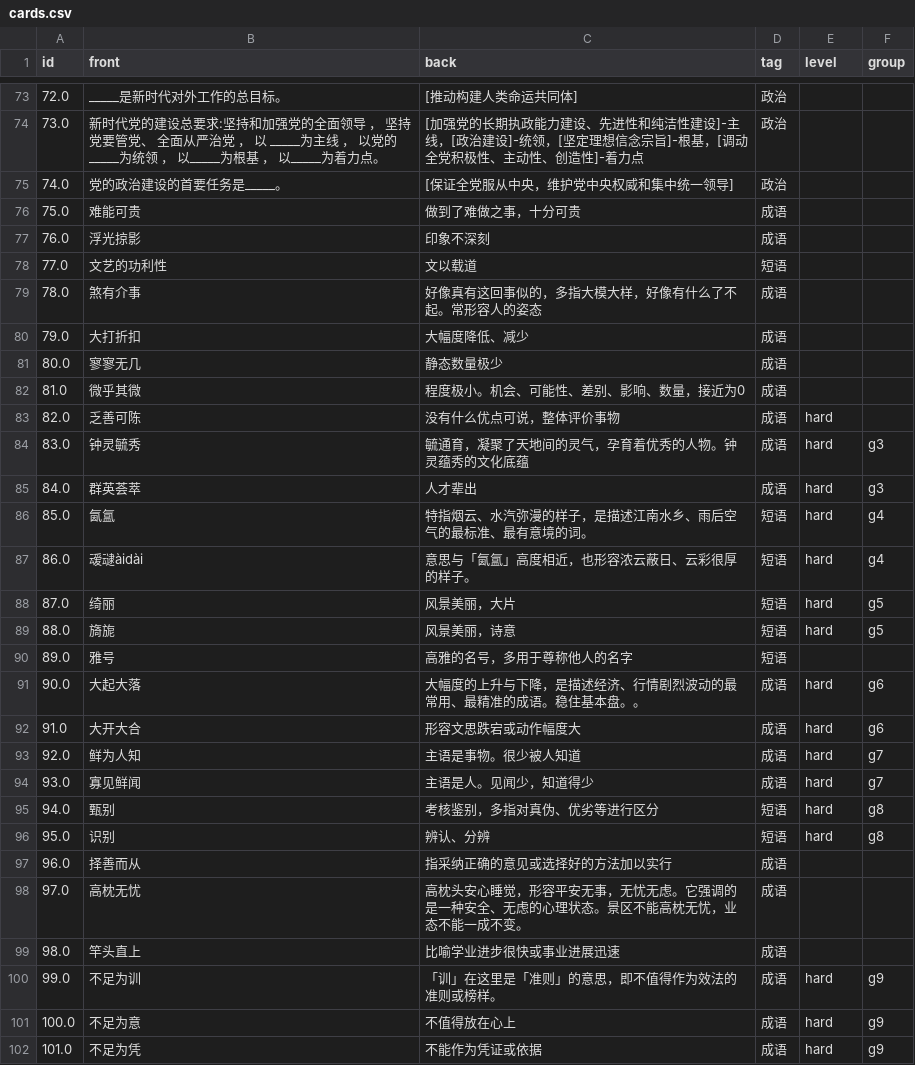
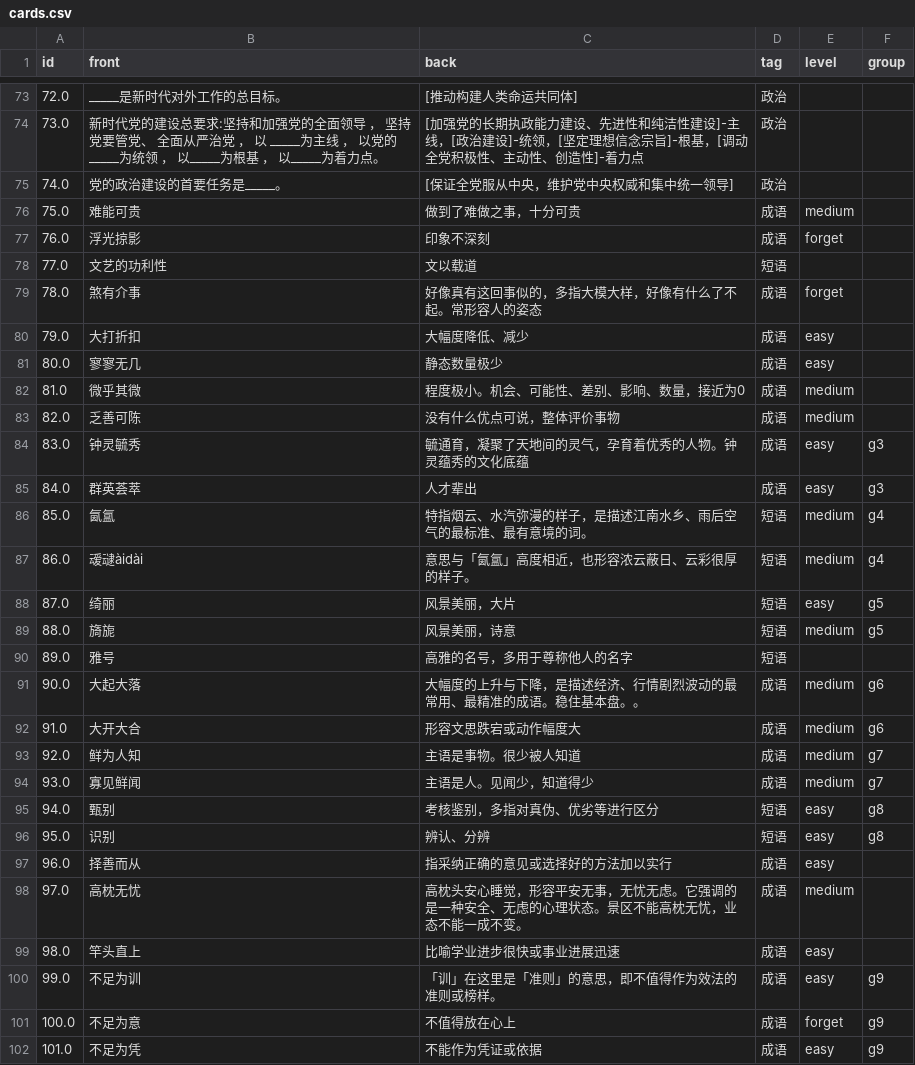
Before and after one commit to FreyaLLL/memory_cards, a CSV file: cards.csv, drawn as a sheet; only a part is shown, gaps mark what is left out; the diff covers the shown part only.

Commit message:
根据 logs 更新 cards.csv 2026-01-01 23:43:37

```diff
--- a/cards.csv
+++ b/cards.csv
@@ -79,29 +79,29 @@ id,front,back,tag,level,group
 74.0,党的政治建设的首要任务是_____。,[保证全党服从中央，维护党中央权威和集中统一领导],政治,,
-75.0,难能可贵,做到了难做之事，十分可贵,成语,,
-76.0,浮光掠影,印象不深刻,成语,,
+75.0,难能可贵,做到了难做之事，十分可贵,成语,medium,
+76.0,浮光掠影,印象不深刻,成语,forget,
 77.0,文艺的功利性,文以载道,短语,,
-78.0,煞有介事,好像真有这回事似的，多指大模大样，好像有什么了不起。常形容人的姿态,成语,,
-79.0,大打折扣,大幅度降低、减少,成语,,
-80.0,寥寥无几,静态数量极少,成语,,
-81.0,微乎其微,程度极小。机会、可能性、差别、影响、数量，接近为0,成语,,
-82.0,乏善可陈,没有什么优点可说，整体评价事物,成语,hard,
-83.0,钟灵毓秀,"毓通育，凝聚了天地间的灵气，孕育着优秀的人物。钟灵蕴秀的文化底蕴
-",成语,hard,g3
-84.0,群英荟萃,人才辈出,成语,hard,g3
-85.0,氤氲,特指烟云、水汽弥漫的样子，是描述江南水乡、雨后空气的最标准、最有意境的词。,短语 ,hard,g4
-86.0,叆叇àidài,意思与「氤氲」高度相近，也形容浓云蔽日、云彩很厚的样子。,短语 ,hard,g4
-87.0,绮丽,风景美丽，大片,短语 ,hard,g5
-88.0,旖旎,风景美丽，诗意,短语 ,hard,g5
+78.0,煞有介事,好像真有这回事似的，多指大模大样，好像有什么了不起。常形容人的姿态,成语,forget,
+79.0,大打折扣,大幅度降低、减少,成语,easy,
+80.0,寥寥无几,静态数量极少,成语,easy,
+81.0,微乎其微,程度极小。机会、可能性、差别、影响、数量，接近为0,成语,medium,
+82.0,乏善可陈,没有什么优点可说，整体评价事物,成语,medium,
+83.0,钟灵毓秀,"毓通育，凝聚了天地间的灵气，孕育着优秀的人物。钟灵蕴秀的文化底蕴
+",成语,easy,g3
+84.0,群英荟萃,人才辈出,成语,easy,g3
+85.0,氤氲,特指烟云、水汽弥漫的样子，是描述江南水乡、雨后空气的最标准、最有意境的词。,短语 ,medium,g4
+86.0,叆叇àidài,意思与「氤氲」高度相近，也形容浓云蔽日、云彩很厚的样子。,短语 ,medium,g4
+87.0,绮丽,风景美丽，大片,短语 ,easy,g5
+88.0,旖旎,风景美丽，诗意,短语 ,medium,g5
 89.0,雅号,高雅的名号，多用于尊称他人的名字,短语 ,,
-90.0,大起大落,大幅度的上升与下降，是描述经济、行情剧烈波动的最常用、最精准的成语。稳住基本盘。。,成语,hard,g6
-91.0,大开大合,形容文思跌宕或动作幅度大,成语,hard,g6
-92.0,鲜为人知,主语是事物。很少被人知道,成语,hard,g7
-93.0,寡见鲜闻,主语是人。见闻少，知道得少,成语,hard,g7
-94.0,甄别,考核鉴别，多指对真伪、优劣等进行区分,短语,hard,g8
-95.0,识别,辨认、分辨,短语,hard,g8
-96.0,择善而从,指采纳正确的意见或选择好的方法加以实行,成语,,
-97.0,高枕无忧,高枕头安心睡觉，形容平安无事，无忧无虑。它强调的是一种安全、无虑的心理状态。景区不能高枕无忧，业态不能一成不变。,成语,,
-98.0,竿头直上,比喻学业进步很快或事业进展迅速,成语,,
-99.0,不足为训,「训」在这里是「准则」的意思，即不值得作为效法的准则或榜样。,成语,hard,g9
-100.0,不足为意,不值得放在心上,成语,hard,g9
-101.0,不足为凭,不能作为凭证或依据,成语,hard,g9
+90.0,大起大落,大幅度的上升与下降，是描述经济、行情剧烈波动的最常用、最精准的成语。稳住基本盘。。,成语,medium,g6
+91.0,大开大合,形容文思跌宕或动作幅度大,成语,medium,g6
+92.0,鲜为人知,主语是事物。很少被人知道,成语,medium,g7
+93.0,寡见鲜闻,主语是人。见闻少，知道得少,成语,medium,g7
+94.0,甄别,考核鉴别，多指对真伪、优劣等进行区分,短语,easy,g8
+95.0,识别,辨认、分辨,短语,easy,g8
+96.0,择善而从,指采纳正确的意见或选择好的方法加以实行,成语,easy,
+97.0,高枕无忧,高枕头安心睡觉，形容平安无事，无忧无虑。它强调的是一种安全、无虑的心理状态。景区不能高枕无忧，业态不能一成不变。,成语,medium,
+98.0,竿头直上,比喻学业进步很快或事业进展迅速,成语,easy,
+99.0,不足为训,「训」在这里是「准则」的意思，即不值得作为效法的准则或榜样。,成语,easy,g9
+100.0,不足为意,不值得放在心上,成语,forget,g9
+101.0,不足为凭,不能作为凭证或依据,成语,easy,g9
```
Also changed, not shown: 68 edited cells elsewhere in this file.
